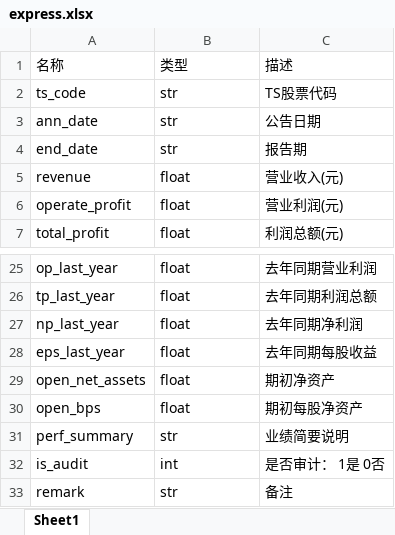
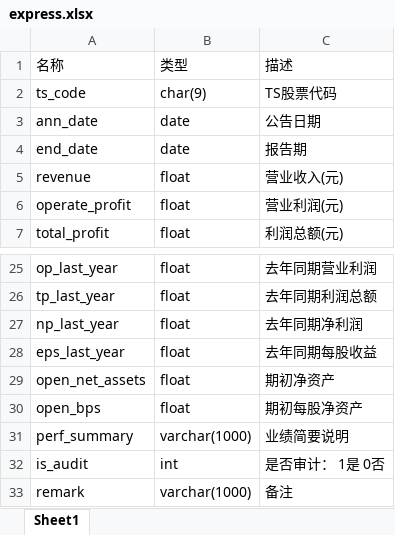
Before and after one commit to who8736/stockdatamanage, an Excel workbook: createtable/express.xlsx, sheet Sheet1, drawn as a sheet; only a part is shown, gaps mark what is left out; values as stored, in another font and other column widths than the file's, no borders; the diff names each change by its address in the sheet, - before the commit and + after, or states it on an @@ line.

```diff
--- a/createtable/express.xlsx (sheet Sheet1)
+++ b/createtable/express.xlsx (sheet Sheet1)
-B2: str
+B2: char(9)
-B3:B4: str
+B3:B4: date
-B31: str
+B31: varchar(1000)
-B33: str
+B33: varchar(1000)
```
Also changed, not shown: createtable/dividend.xlsx, createtable/fina_indicator.xlsx, 6 other files.
